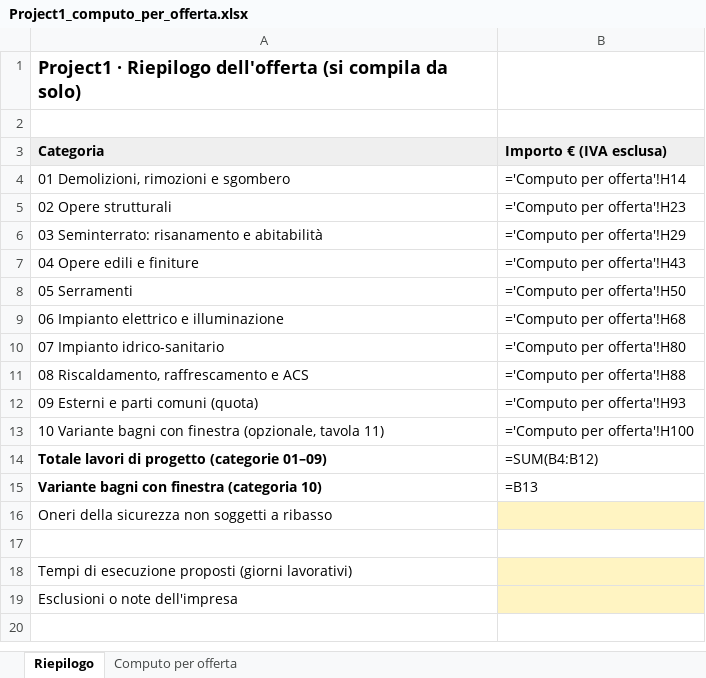
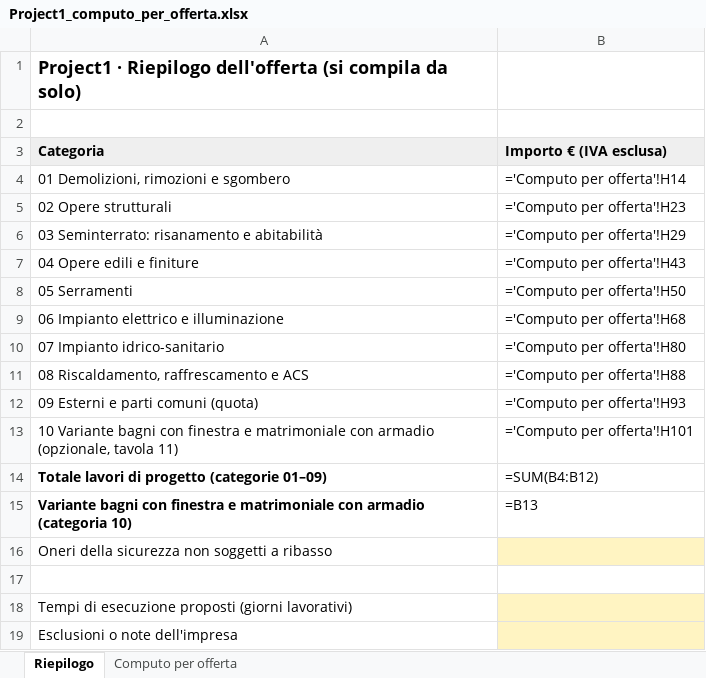
Before and after one commit to visio-studio/visio-studio, an Excel workbook: project1/scarica/Project1_computo_per_offerta.xlsx, sheet Riepilogo, drawn as a sheet; values as stored, in another font and other column widths than the file's, no borders; formulas without a stored value are shown as written; the diff names each change by its address in the sheet, - before the commit and + after, or states it on an @@ line.

```diff
--- a/project1/scarica/Project1_computo_per_offerta.xlsx (sheet Riepilogo)
+++ b/project1/scarica/Project1_computo_per_offerta.xlsx (sheet Riepilogo)
-A13 (Categoria): …con finestra (opzionale, tavola…
+A13 (Categoria): …con finestra e matrimoniale con armadio (opzionale, tavola…
-B13 (Importo € (IVA esclusa)): ='Computo per offerta'!H100
+B13 (Importo € (IVA esclusa)): ='Computo per offerta'!H101
-A15 (Categoria): …con finestra (categoria 10)
+A15 (Categoria): …con finestra e matrimoniale con armadio (categoria 10)
```
Also changed, not shown: sheet Computo per offerta, 3 other files.
